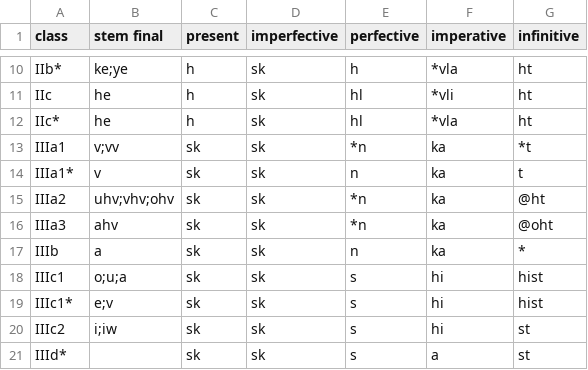
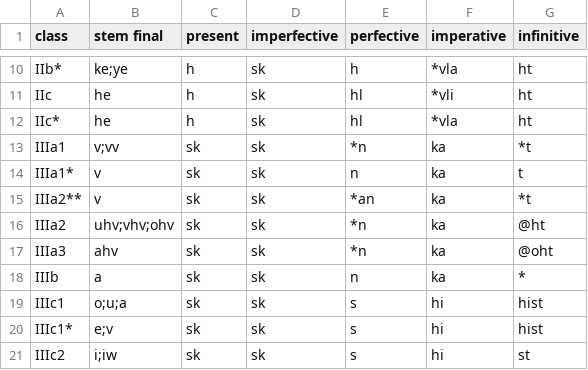
Before and after one commit to CharlieMcVicker/king-recreation, a CSV file: data/king_classes.csv, drawn as a sheet; only a part is shown, gaps mark what is left out; the shorter side is filled out with more unchanged rows.

```diff
--- a/data/king_classes.csv
+++ b/data/king_classes.csv
@@ -14,2 +14,3 @@ IIIa1,v;vv,sk,sk,*n,ka,*t
 IIIa1*,v,sk,sk,n,ka,t
+IIIa2**,v,sk,sk,*an,ka,*t
 IIIa2,uhv;vhv;ohv,sk,sk,*n,ka,@ht
```
Also changed, not shown: artifacts/data/matches.csv, artifacts/reports/class_near_misses.csv, 13 other files.
